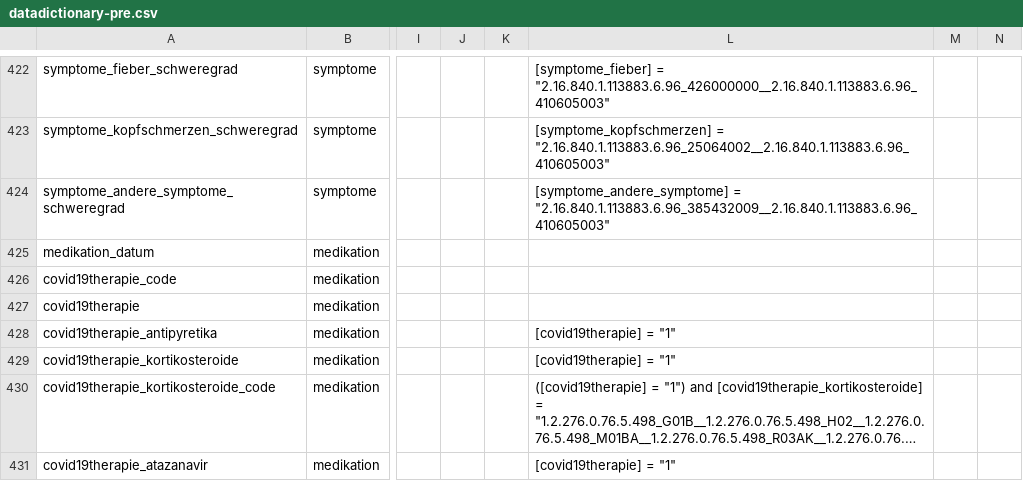
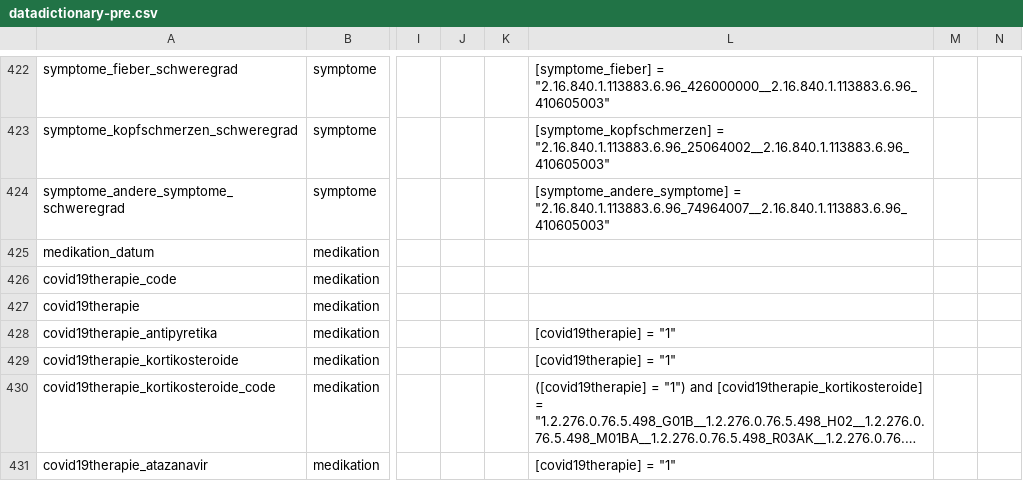
Before and after one commit to num-codex/odm2fhir, a CSV file: src/main/resources/odm/redcap/datadictionary-pre.csv, drawn as a sheet; only a part is shown, gaps mark what is left out; long unchanged cells end in …; the diff covers the shown part only; the diff names each change by its address in the sheet, - before the commit and + after, or states it on an @@ line.

```diff
--- a/src/main/resources/odm/redcap/datadictionary-pre.csv
+++ b/src/main/resources/odm/redcap/datadictionary-pre.csv
-L424: [symptome_andere_symptome] = "2.16.840.1.113883.6.96_385432009__2.16.840.1.113883.6.96_410605003"
+L424: [symptome_andere_symptome] = "2.16.840.1.113883.6.96_74964007__2.16.840.1.113883.6.96_410605003"
```
Also changed, not shown: 20 edited cells elsewhere in this file, 18 other files.
